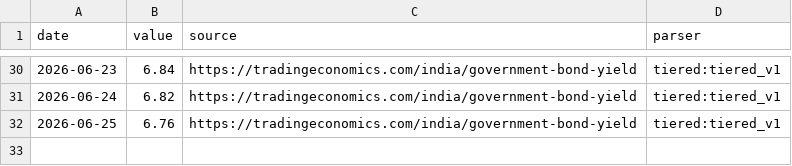
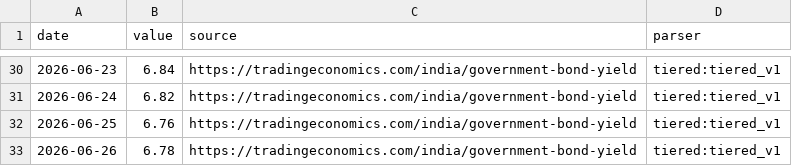
Before and after one commit to aniketkulkarni420/india-risk-monitor, a CSV file: data/history/gsec_curve.csv, drawn as a sheet; only a part is shown, gaps mark what is left out; the diff names each change by its address in the sheet, - before the commit and + after, or states it on an @@ line.

```diff
--- a/data/history/gsec_curve.csv
+++ b/data/history/gsec_curve.csv
+row 33: 2026-06-26 | 6.78 | https://tradingeconomics.com/india/government-bond-yield | tiered:tiered_v1
```
Also changed, not shown: data/history/banking_liquidity.csv, data/history/ind_us_10y_spread.csv, 24 other files.
